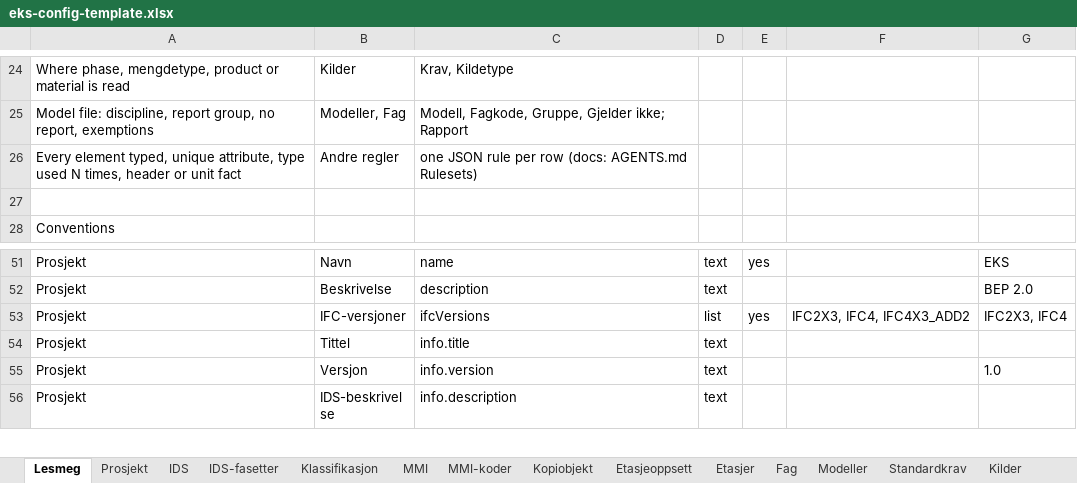
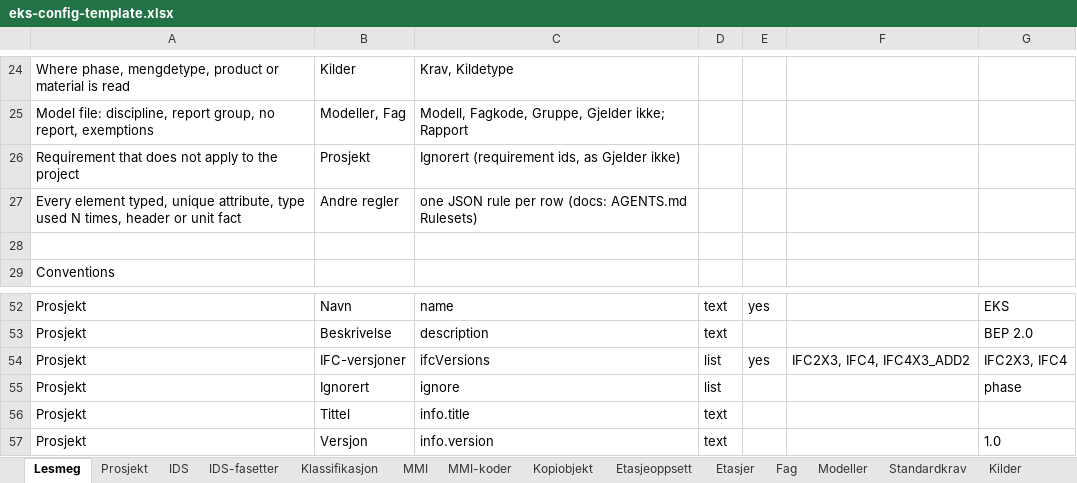
Before and after one commit to Ed-Skiplum/ifc-check, an Excel workbook: examples/eks-config-template.xlsx, sheet Lesmeg, drawn as a sheet; only a part is shown, gaps mark what is left out; the shorter side is filled out with more unchanged rows; values as stored, in another font and other column widths than the file's, no borders; the diff names each change by its address in the sheet, - before the commit and + after, or states it on an @@ line.

```diff
--- a/examples/eks-config-template.xlsx (sheet Lesmeg)
+++ b/examples/eks-config-template.xlsx (sheet Lesmeg)
+row 26: Requirement that does not apply to the project | Prosjekt | Ignorert (requirement ids, as Gjelder ikke)
+row 55: Prosjekt | Ignorert | ignore | list |  |  | phase
```
Also changed, not shown: sheet Prosjekt, public/eks-config-template.xlsx, 19 other files.
